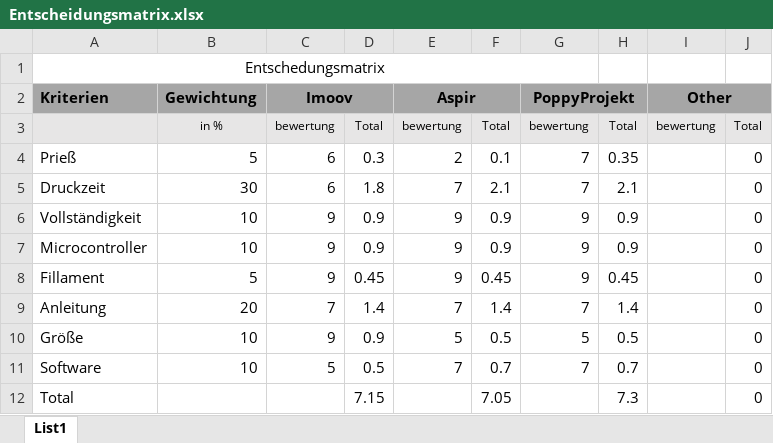
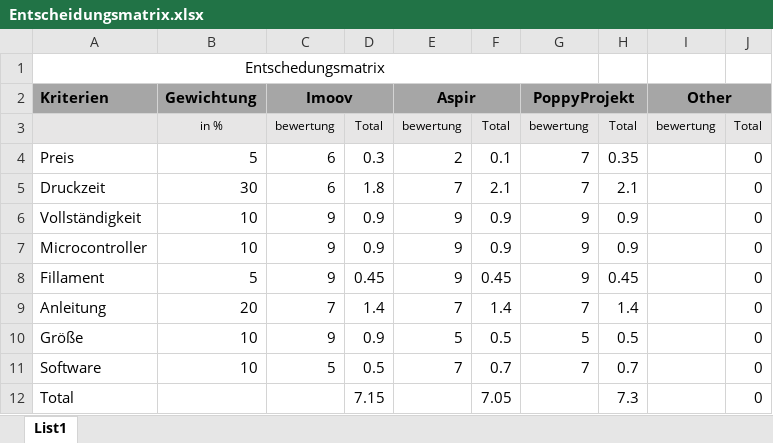
Before and after one commit to schire140195/Humanoid-Robot, an Excel workbook: Entscheidungsmatrix.xlsx, sheet List1, drawn as a sheet; values as stored, in another font and other column widths than the file's, no borders; the diff names each change by its address in the sheet, - before the commit and + after, or states it on an @@ line.

Commit message:
Edit to xlsx
changes due to meeting 20.09.2018

```diff
--- a/Entscheidungsmatrix.xlsx (sheet List1)
+++ b/Entscheidungsmatrix.xlsx (sheet List1)
-A4 (Kriterien): Prieß
+A4 (Kriterien): Preis
```
